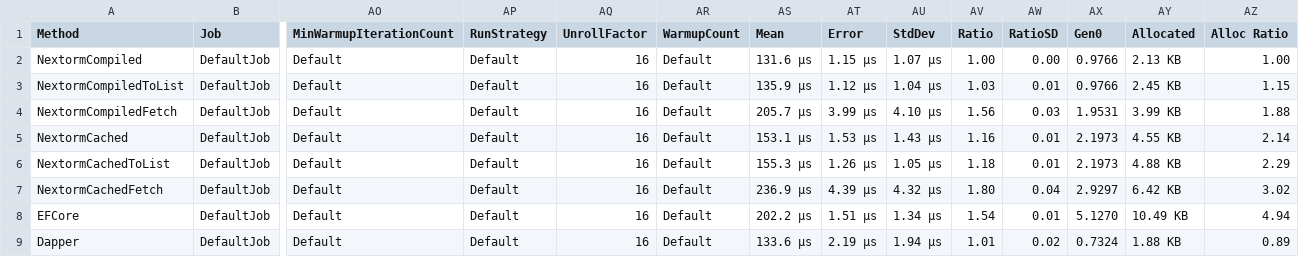
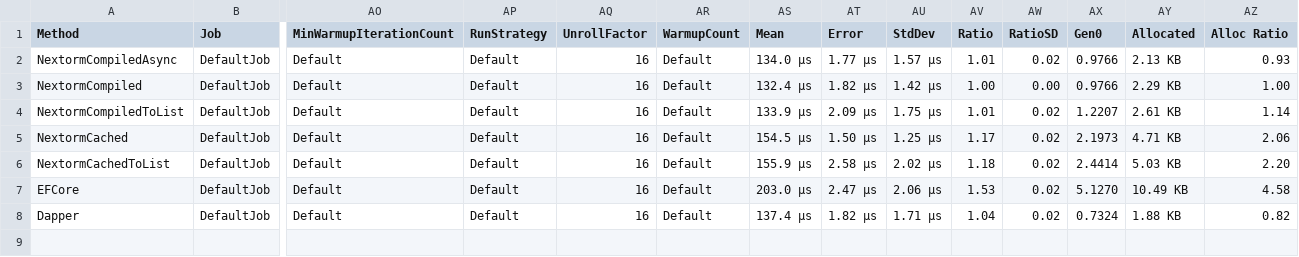
Before and after one commit to AlexeyShirshov/nextorm, a CSV file: nextorm.core.benchmark/BenchmarkDotNet.Artifacts/results/nextorm.core.benchmark.SqliteBenchmarkIteration-report.csv, drawn as a sheet; only a part is shown, gaps mark what is left out; removed rows and columns are numbered as before the commit, all else as after; rows hold the shown columns only; the diff names each change by its address in the sheet, - before the commit and + after, or states it on an @@ line.

```diff
--- a/nextorm.core.benchmark/BenchmarkDotNet.Artifacts/results/nextorm.core.benchmark.SqliteBenchmarkIteration-report.csv
+++ b/nextorm.core.benchmark/BenchmarkDotNet.Artifacts/results/nextorm.core.benchmark.SqliteBenchmarkIteration-report.csv
+row 2: NextormCompiledAsync | DefaultJob | Default | Default | 16 | Default | 134.0 μs | 1.77 μs | 1.57 μs | 1.01 | 0.02 | 0.9766 | 2.13 KB | 0.93
-AS3 (Mean): 131.6 μs
+AS3 (Mean): 132.4 μs
-AT3 (Error): 1.15 μs
+AT3 (Error): 1.82 μs
-AU3 (StdDev): 1.07 μs
+AU3 (StdDev): 1.42 μs
-AY3 (Allocated): 2.13 KB
+AY3 (Allocated): 2.29 KB
-AS4 (Mean): 135.9 μs
+AS4 (Mean): 133.9 μs
-AT4 (Error): 1.12 μs
+AT4 (Error): 2.09 μs
-AU4 (StdDev): 1.04 μs
+AU4 (StdDev): 1.75 μs
-AV4 (Ratio): 1.03
+AV4 (Ratio): 1.01
-AW4 (RatioSD): 0.01
+AW4 (RatioSD): 0.02
-AX4 (Gen0): 0.9766
+AX4 (Gen0): 1.2207
-AY4 (Allocated): 2.45 KB
+AY4 (Allocated): 2.61 KB
-AZ4 (Alloc Ratio): 1.15
+AZ4 (Alloc Ratio): 1.14
-row 4: NextormCompiledFetch | DefaultJob | Default | Default | 16 | Default | 205.7 μs | 3.99 μs | 4.10 μs | 1.56 | 0.03 | 1.9531 | 3.99 KB | 1.88
-AS5 (Mean): 153.1 μs
+AS5 (Mean): 154.5 μs
-AT5 (Error): 1.53 μs
+AT5 (Error): 1.50 μs
-AU5 (StdDev): 1.43 μs
+AU5 (StdDev): 1.25 μs
-AV5 (Ratio): 1.16
+AV5 (Ratio): 1.17
-AW5:AW6 (RatioSD): 0.01
+AW5:AW6 (RatioSD): 0.02
-AY5 (Allocated): 4.55 KB
+AY5 (Allocated): 4.71 KB
-AZ5 (Alloc Ratio): 2.14
+AZ5 (Alloc Ratio): 2.06
-AS6 (Mean): 155.3 μs
+AS6 (Mean): 155.9 μs
-AT6 (Error): 1.26 μs
+AT6 (Error): 2.58 μs
-AU6 (StdDev): 1.05 μs
+AU6 (StdDev): 2.02 μs
-AX6 (Gen0): 2.1973
+AX6 (Gen0): 2.4414
-AY6 (Allocated): 4.88 KB
+AY6 (Allocated): 5.03 KB
-AZ6 (Alloc Ratio): 2.29
+AZ6 (Alloc Ratio): 2.20
-row 7: NextormCachedFetch | DefaultJob | Default | Default | 16 | Default | 236.9 μs | 4.39 μs | 4.32 μs | 1.80 | 0.04 | 2.9297 | 6.42 KB | 3.02
-AS7 (Mean): 202.2 μs
+AS7 (Mean): 203.0 μs
-AT7 (Error): 1.51 μs
+AT7 (Error): 2.47 μs
-AU7 (StdDev): 1.34 μs
+AU7 (StdDev): 2.06 μs
-AV7 (Ratio): 1.54
+AV7 (Ratio): 1.53
-AW7 (RatioSD): 0.01
+AW7 (RatioSD): 0.02
-AZ7 (Alloc Ratio): 4.94
+AZ7 (Alloc Ratio): 4.58
-AS8 (Mean): 133.6 μs
+AS8 (Mean): 137.4 μs
-AT8 (Error): 2.19 μs
+AT8 (Error): 1.82 μs
-AU8 (StdDev): 1.94 μs
+AU8 (StdDev): 1.71 μs
-AV8 (Ratio): 1.01
+AV8 (Ratio): 1.04
-AZ8 (Alloc Ratio): 0.89
+AZ8 (Alloc Ratio): 0.82
```
Also changed, not shown: nextorm.core.benchmark/BenchmarkDotNet.Artifacts/results/nextorm.core.benchmark.SqliteBenchmarkMakeSelect-report.csv, nextorm.core.benchmark/BenchmarkDotNet.Artifacts/results/nextorm.core.benchmark.SqliteBenchmarkSimulateWork-report.csv, 30 other files.
